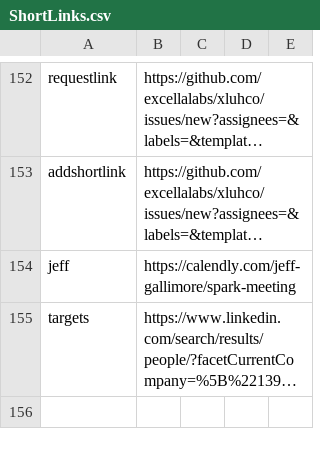
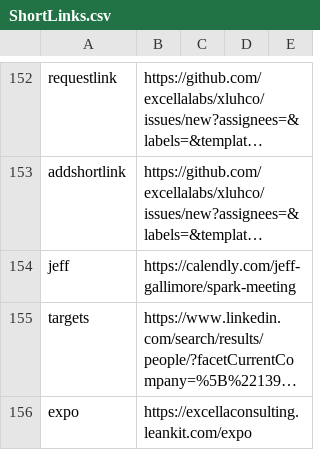
Before and after one commit to excellalabs/xluhco, a CSV file: src/xluhco.web/wwwroot/ShortLinks.csv, drawn as a sheet; only a part is shown, gaps mark what is left out; long unchanged cells end in …; the diff names each change by its address in the sheet, - before the commit and + after, or states it on an @@ line.

Commit message:
Add eXpo short link

```diff
--- a/src/xluhco.web/wwwroot/ShortLinks.csv
+++ b/src/xluhco.web/wwwroot/ShortLinks.csv
+row 156: expo | https://excellaconsulting.leankit.com/expo
```
